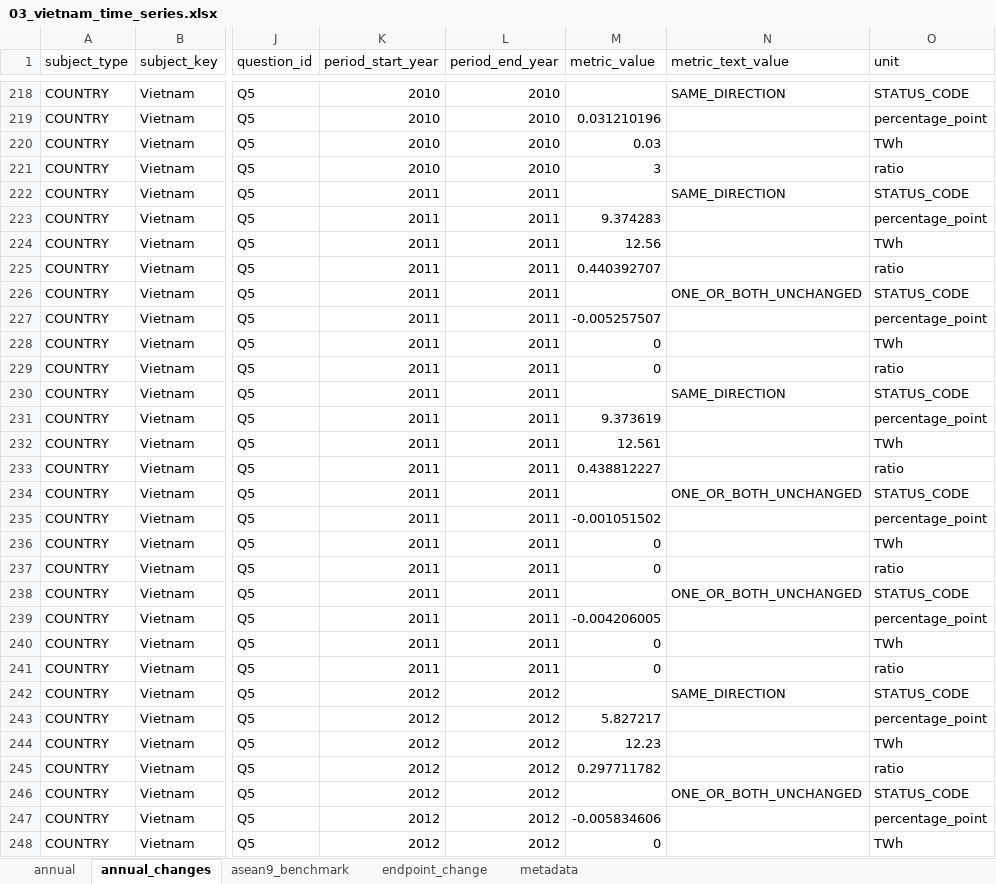
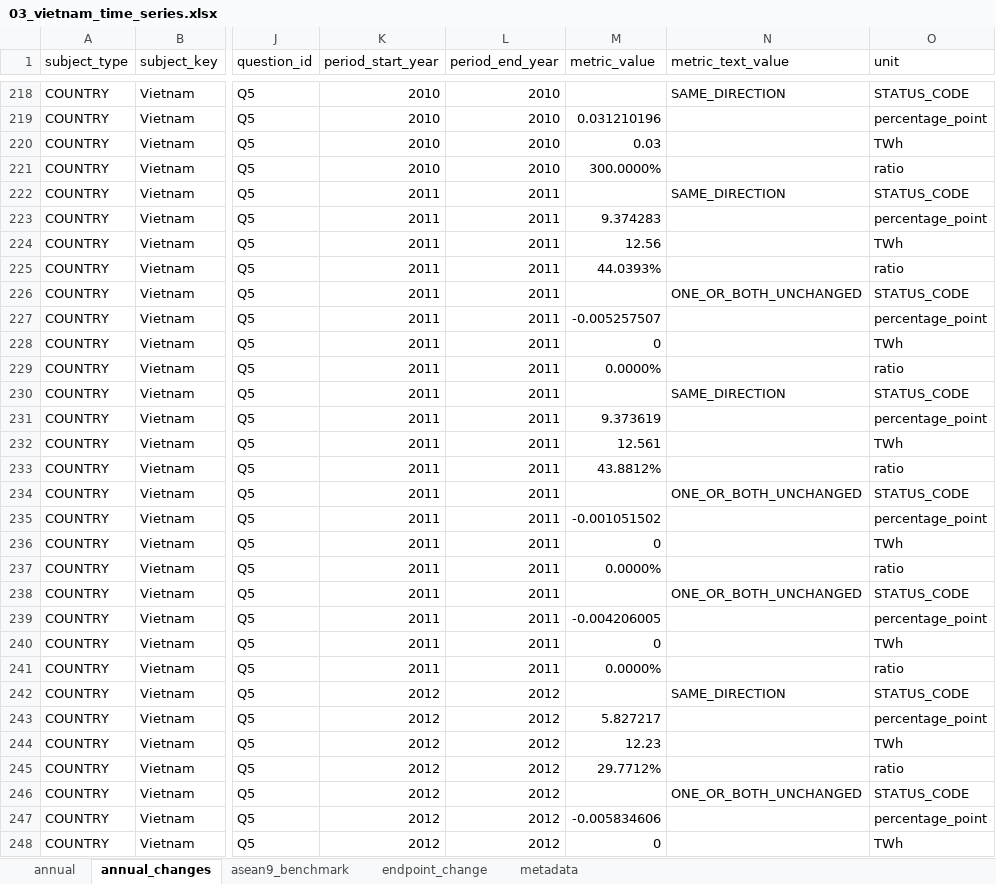
Before and after one commit to NgHongMinh/DA_Project, an Excel workbook: output/stats/03_vietnam_time_series.xlsx, sheet annual_changes, drawn as a sheet; only a part is shown, gaps mark what is left out; values as stored, in another font and other column widths than the file's, no borders; the diff covers the shown part only; the diff names each change by its address in the sheet, - before the commit and + after, or states it on an @@ line.

```diff
--- a/output/stats/03_vietnam_time_series.xlsx (sheet annual_changes)
+++ b/output/stats/03_vietnam_time_series.xlsx (sheet annual_changes)
-M221 (metric_value): 3
+M221 (metric_value): 300.0000%
-M225 (metric_value): 0.440392707
+M225 (metric_value): 44.0393%
-M229 (metric_value): 0
+M229 (metric_value): 0.0000%
-M233 (metric_value): 0.438812227
+M233 (metric_value): 43.8812%
-M237 (metric_value): 0
+M237 (metric_value): 0.0000%
-M241 (metric_value): 0
+M241 (metric_value): 0.0000%
-M245 (metric_value): 0.297711782
+M245 (metric_value): 29.7712%
```
Also changed, not shown: 70 edited cells elsewhere in this sheet, sheet annual, output/stats/03_asean_cross_section.xlsx, output/stats/03_entry_lag.xlsx, 16 other files.
